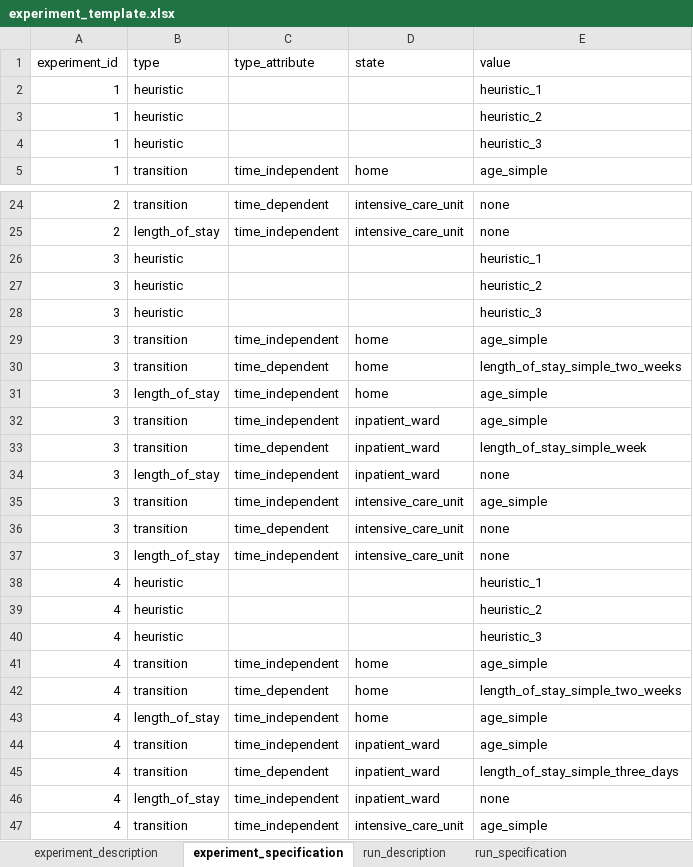
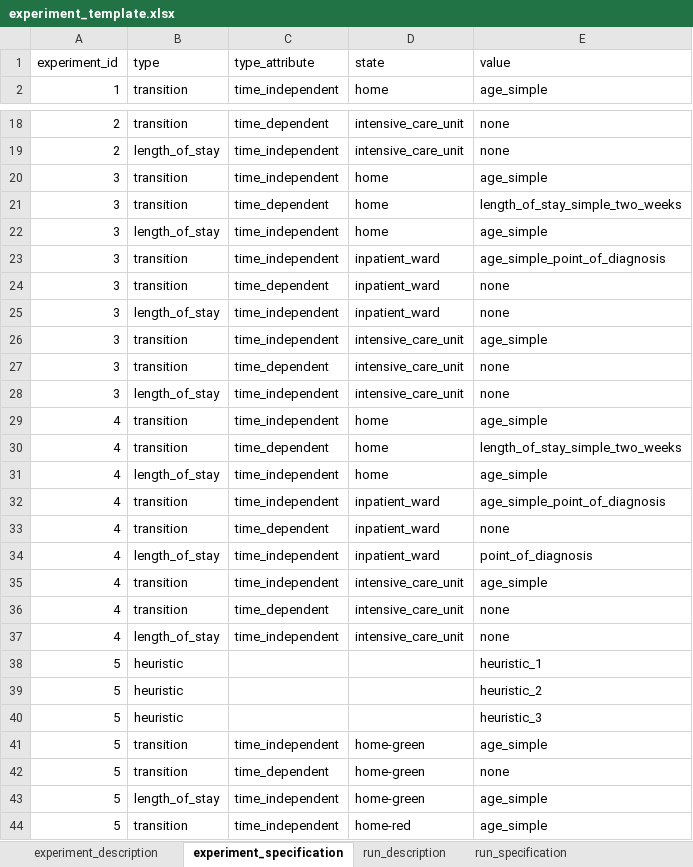
Before and after one commit to tprunarsson/BCS, an Excel workbook: lsh_data_processing/experiment_template.xlsx, sheet experiment_specification, drawn as a sheet; only a part is shown, gaps mark what is left out; the shorter side is filled out with more unchanged rows; values as stored, in another font and other column widths than the file's, no borders; removed rows and columns are numbered as before the commit, all else as after; the diff covers the shown part only; the diff names each change by its address in the sheet, - before the commit and + after, or states it on an @@ line.

```diff
--- a/lsh_data_processing/experiment_template.xlsx (sheet experiment_specification)
+++ b/lsh_data_processing/experiment_template.xlsx (sheet experiment_specification)
-row 2: 1 | heuristic |  |  | heuristic_1
-row 3: 1 | heuristic |  |  | heuristic_2
-row 4: 1 | heuristic |  |  | heuristic_3
-row 26: 3 | heuristic |  |  | heuristic_1
-row 27: 3 | heuristic |  |  | heuristic_2
-row 28: 3 | heuristic |  |  | heuristic_3
-E23 (value): age_simple
+E23 (value): age_simple_point_of_diagnosis
-E24 (value): length_of_stay_simple_week
+E24 (value): none
-row 38: 4 | heuristic |  |  | heuristic_1
-row 39: 4 | heuristic |  |  | heuristic_2
-row 40: 4 | heuristic |  |  | heuristic_3
-E32 (value): age_simple
+E32 (value): age_simple_point_of_diagnosis
-E33 (value): length_of_stay_simple_three_days
+E33 (value): none
-E34 (value): none
+E34 (value): point_of_diagnosis
```
Also changed, not shown: 3 removed rows and 1 edited cell elsewhere in this sheet, sheet run_specification, sheet run_description, sheet experiment_description, lsh_data_processing/lsh_coding.xlsx, 3 other files.
